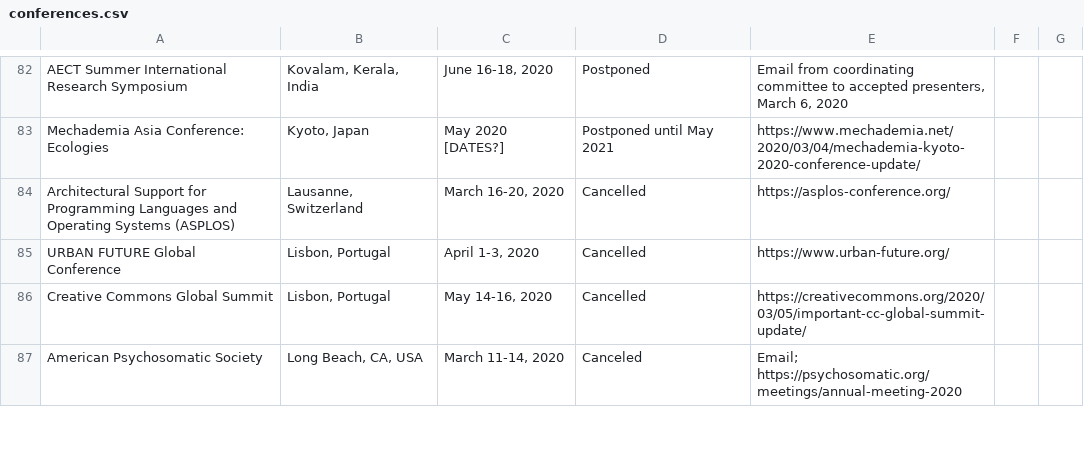
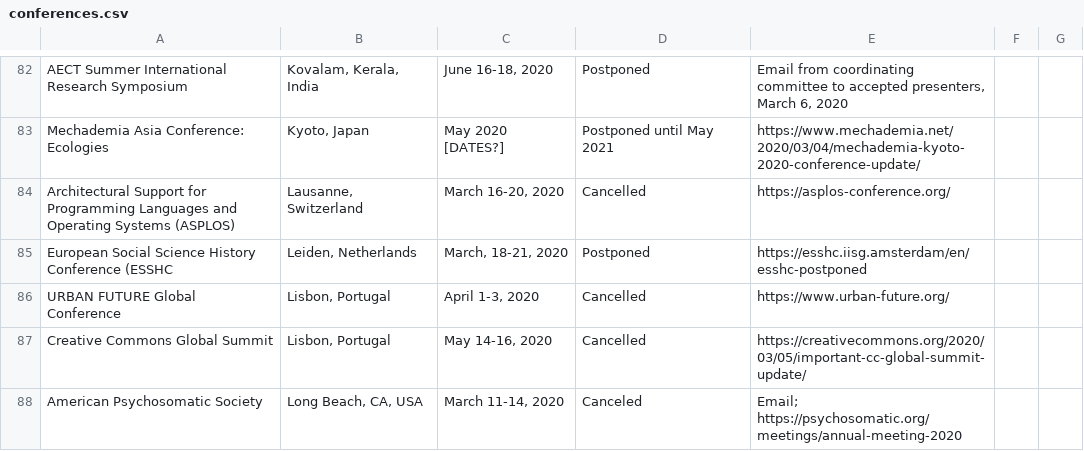
Before and after one commit to WeileiZeng/Cancelled-Academic-Conferences, a CSV file: conferences.csv, drawn as a sheet; only a part is shown, gaps mark what is left out; the diff names each change by its address in the sheet, - before the commit and + after, or states it on an @@ line.

```diff
--- a/conferences.csv
+++ b/conferences.csv
+row 85: European Social Science History Conference (ESSHC | Leiden, Netherlands | March, 18-21, 2020 | Postponed | https://esshc.iisg.amsterdam/en/esshc-postponed
```
Also changed, not shown: 2 other files.
